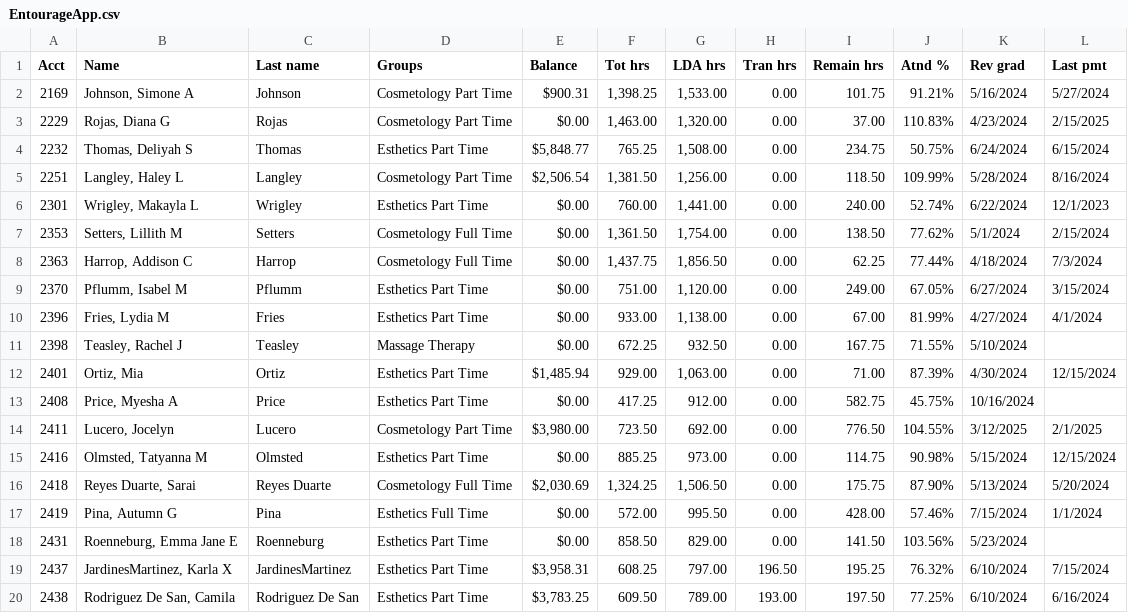
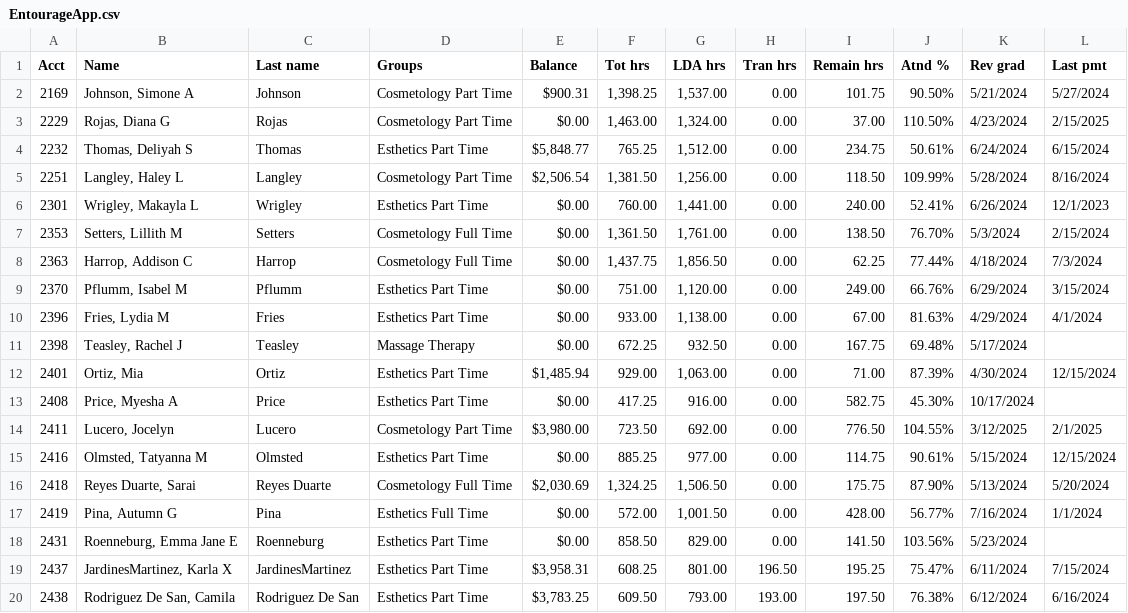
Before and after one commit to SpencerReno/EntourageApp, a CSV file: CSV Files/EntourageApp.csv, drawn as a sheet; only a part is shown; the diff covers the shown part only.

Commit message:
App updated

```diff
--- a/CSV Files/EntourageApp.csv
+++ b/CSV Files/EntourageApp.csv
@@ -1,20 +1,20 @@
 "Acct","Name","Last name","Groups","Balance","Tot hrs","LDA hrs","Tran hrs","Remain hrs","Atnd %","Rev grad","Last pmt"
-"2169","Johnson, Simone A","Johnson","Cosmetology Part Time","$900.31","1,398.25","1,533.00","0.00","101.75","91.21%","5/16/2024","5/27/2024"
-"2229","Rojas, Diana G","Rojas","Cosmetology Part Time","$0.00","1,463.00","1,320.00","0.00","37.00","110.83%","4/23/2024","2/15/2025"
-"2232","Thomas, Deliyah S","Thomas","Esthetics Part Time","$5,848.77","765.25","1,508.00","0.00","234.75","50.75%","6/24/2024","6/15/2024"
+"2169","Johnson, Simone A","Johnson","Cosmetology Part Time","$900.31","1,398.25","1,537.00","0.00","101.75","90.50%","5/21/2024","5/27/2024"
+"2229","Rojas, Diana G","Rojas","Cosmetology Part Time","$0.00","1,463.00","1,324.00","0.00","37.00","110.50%","4/23/2024","2/15/2025"
+"2232","Thomas, Deliyah S","Thomas","Esthetics Part Time","$5,848.77","765.25","1,512.00","0.00","234.75","50.61%","6/24/2024","6/15/2024"
 "2251","Langley, Haley L","Langley","Cosmetology Part Time","$2,506.54","1,381.50","1,256.00","0.00","118.50","109.99%","5/28/2024","8/16/2024"
-"2301","Wrigley, Makayla L","Wrigley","Esthetics Part Time","$0.00","760.00","1,441.00","0.00","240.00","52.74%","6/22/2024","12/1/2023"
-"2353","Setters, Lillith M","Setters","Cosmetology Full Time","$0.00","1,361.50","1,754.00","0.00","138.50","77.62%","5/1/2024","2/15/2024"
+"2301","Wrigley, Makayla L","Wrigley","Esthetics Part Time","$0.00","760.00","1,441.00","0.00","240.00","52.41%","6/26/2024","12/1/2023"
+"2353","Setters, Lillith M","Setters","Cosmetology Full Time","$0.00","1,361.50","1,761.00","0.00","138.50","76.70%","5/3/2024","2/15/2024"
 "2363","Harrop, Addison C","Harrop","Cosmetology Full Time","$0.00","1,437.75","1,856.50","0.00","62.25","77.44%","4/18/2024","7/3/2024"
-"2370","Pflumm, Isabel M","Pflumm","Esthetics Part Time","$0.00","751.00","1,120.00","0.00","249.00","67.05%","6/27/2024","3/15/2024"
-"2396","Fries, Lydia M","Fries","Esthetics Part Time","$0.00","933.00","1,138.00","0.00","67.00","81.99%","4/27/2024","4/1/2024"
-"2398","Teasley, Rachel J","Teasley","Massage Therapy","$0.00","672.25","932.50","0.00","167.75","71.55%","5/10/2024"," "
+"2370","Pflumm, Isabel M","Pflumm","Esthetics Part Time","$0.00","751.00","1,120.00","0.00","249.00","66.76%","6/29/2024","3/15/2024"
+"2396","Fries, Lydia M","Fries","Esthetics Part Time","$0.00","933.00","1,138.00","0.00","67.00","81.63%","4/29/2024","4/1/2024"
+"2398","Teasley, Rachel J","Teasley","Massage Therapy","$0.00","672.25","932.50","0.00","167.75","69.48%","5/17/2024"," "
 "2401","Ortiz, Mia","Ortiz","Esthetics Part Time","$1,485.94","929.00","1,063.00","0.00","71.00","87.39%","4/30/2024","12/15/2024"
-"2408","Price, Myesha A","Price","Esthetics Part Time","$0.00","417.25","912.00","0.00","582.75","45.75%","10/16/2024"," "
+"2408","Price, Myesha A","Price","Esthetics Part Time","$0.00","417.25","916.00","0.00","582.75","45.30%","10/17/2024"," "
 "2411","Lucero, Jocelyn","Lucero","Cosmetology Part Time","$3,980.00","723.50","692.00","0.00","776.50","104.55%","3/12/2025","2/1/2025"
-"2416","Olmsted, Tatyanna M","Olmsted","Esthetics Part Time","$0.00","885.25","973.00","0.00","114.75","90.98%","5/15/2024","12/15/2024"
+"2416","Olmsted, Tatyanna M","Olmsted","Esthetics Part Time","$0.00","885.25","977.00","0.00","114.75","90.61%","5/15/2024","12/15/2024"
 "2418","Reyes Duarte, Sarai","Reyes Duarte","Cosmetology Full Time","$2,030.69","1,324.25","1,506.50","0.00","175.75","87.90%","5/13/2024","5/20/2024"
-"2419","Pina, Autumn G","Pina","Esthetics Full Time","$0.00","572.00","995.50","0.00","428.00","57.46%","7/15/2024","1/1/2024"
+"2419","Pina, Autumn G","Pina","Esthetics Full Time","$0.00","572.00","1,001.50","0.00","428.00","56.77%","7/16/2024","1/1/2024"
 "2431","Roenneburg, Emma Jane E","Roenneburg","Esthetics Part Time","$0.00","858.50","829.00","0.00","141.50","103.56%","5/23/2024"," "
-"2437","JardinesMartinez, Karla X","JardinesMartinez","Esthetics Part Time","$3,958.31","608.25","797.00","196.50","195.25","76.32%","6/10/2024","7/15/2024"
-"2438","Rodriguez De San, Camila","Rodriguez De San","Esthetics Part Time","$3,783.25","609.50","789.00","193.00","197.50","77.25%","6/10/2024","6/16/2024"
+"2437","JardinesMartinez, Karla X","JardinesMartinez","Esthetics Part Time","$3,958.31","608.25","801.00","196.50","195.25","75.47%","6/11/2024","7/15/2024"
+"2438","Rodriguez De San, Camila","Rodriguez De San","Esthetics Part Time","$3,783.25","609.50","793.00","193.00","197.50","76.38%","6/12/2024","6/16/2024"
```
Also changed, not shown: 125 edited cells elsewhere in this file.
